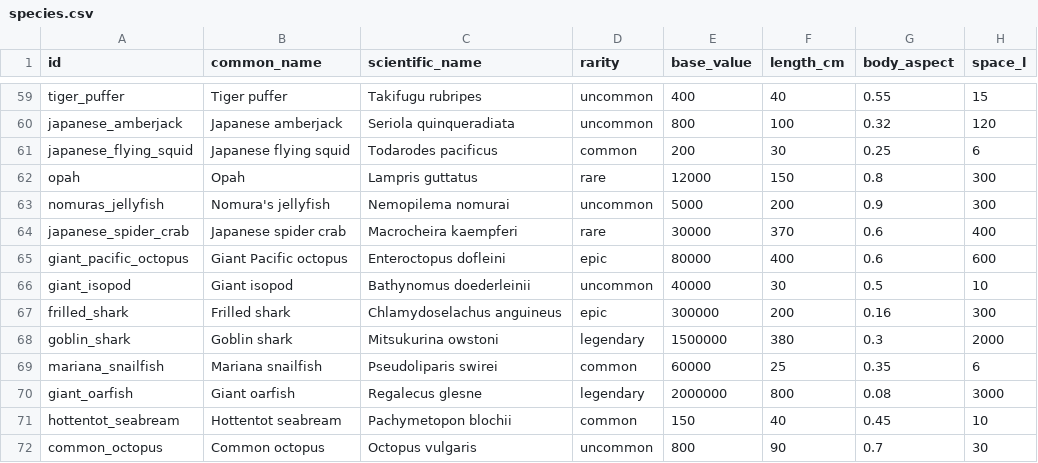
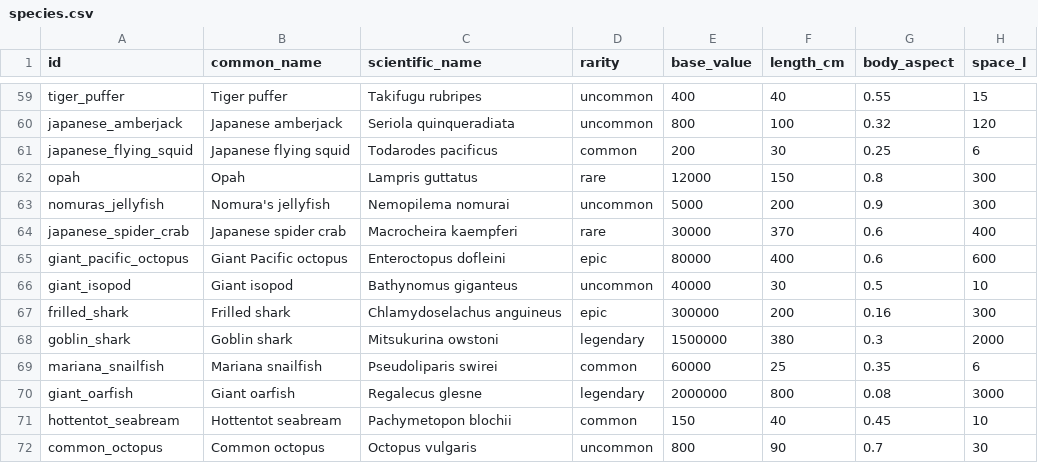
Before and after one commit to aceonline666/fishy-mcfish, a CSV file: data/species.csv, drawn as a sheet; only a part is shown, gaps mark what is left out; the diff names each change by its address in the sheet, - before the commit and + after, or states it on an @@ line.

```diff
--- a/data/species.csv
+++ b/data/species.csv
-C66 (scientific_name): Bathynomus doederleinii
+C66 (scientific_name): Bathynomus giganteus
```
Also changed, not shown: 3 other files.
